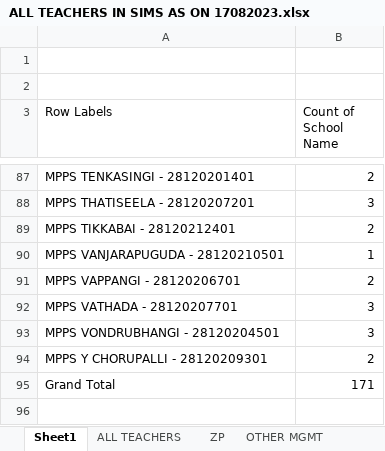
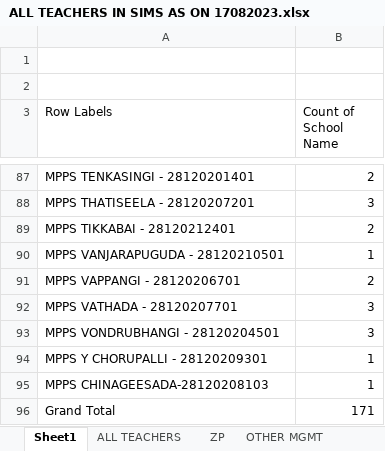
Before and after one commit to v9itsolutions/docs, an Excel workbook: ACADAMIC MONITORING TEAM 01.08.2023/TASKS/TEACHER ATTENDANCE/ALL TEACHERS IN SIMS AS ON 17082023.xlsx, sheet Sheet1, drawn as a sheet; only a part is shown, gaps mark what is left out; values as stored, in another font and other column widths than the file's, no borders; the diff names each change by its address in the sheet, - before the commit and + after, or states it on an @@ line.

```diff
--- a/ACADAMIC MONITORING TEAM 01.08.2023/TASKS/TEACHER ATTENDANCE/ALL TEACHERS IN SIMS AS ON 17082023.xlsx (sheet Sheet1)
+++ b/ACADAMIC MONITORING TEAM 01.08.2023/TASKS/TEACHER ATTENDANCE/ALL TEACHERS IN SIMS AS ON 17082023.xlsx (sheet Sheet1)
-B94 (Count of School Name): 2
+B94 (Count of School Name): 1
+row 95: MPPS CHINAGEESADA-28120208103 | 1
```
Also changed, not shown: other sheet tabs, ACADAMIC MONITORING TEAM 01.08.2023/GENERAL BODIE MEETING 19082023.xlsx, 10 other files.
